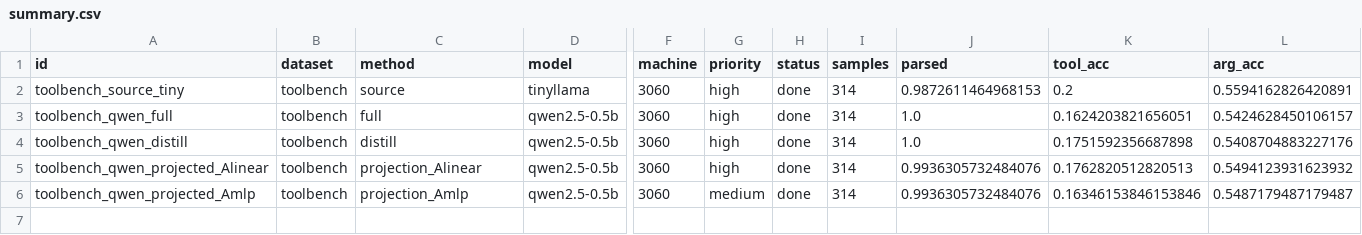
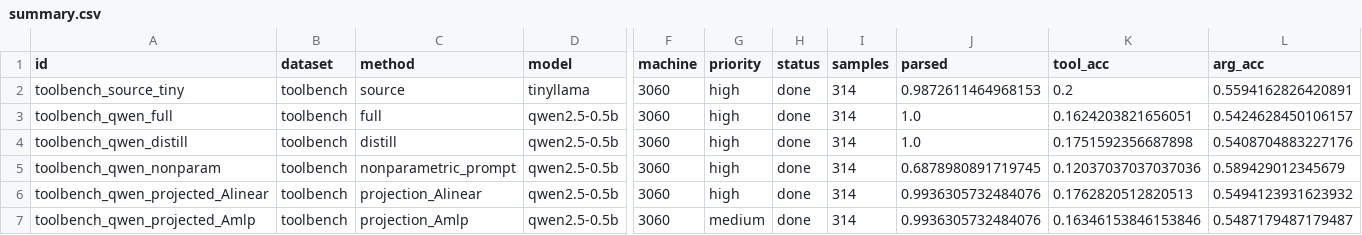
Before and after one commit to Possibility-X/transferable-tool-adapter, a CSV file: results/merged/summary.csv, drawn as a sheet; only a part is shown, gaps mark what is left out; rows hold the shown columns only; the diff names each change by its address in the sheet, - before the commit and + after, or states it on an @@ line.

Commit message:
benchmark: add ToolBench nonparam baseline

```diff
--- a/results/merged/summary.csv
+++ b/results/merged/summary.csv
+row 5: toolbench_qwen_nonparam | toolbench | nonparametric_prompt | qwen2.5-0.5b | 3060 | high | done | 314 | 0.6878980891719745 | 0.12037037037037036 | 0.589429012345679
```
Also changed, not shown: 4 other files.
